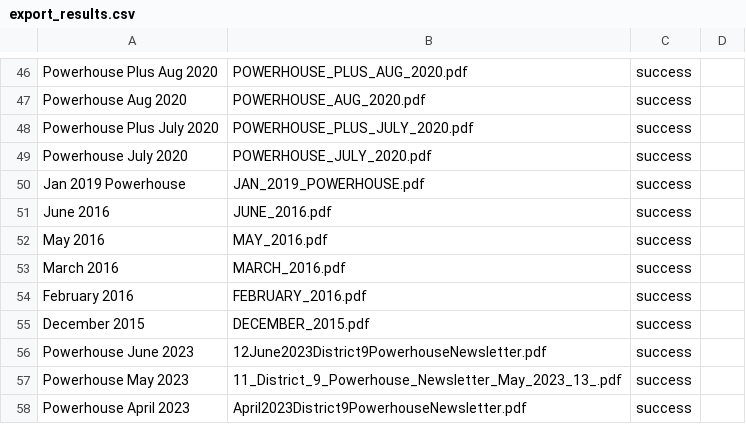
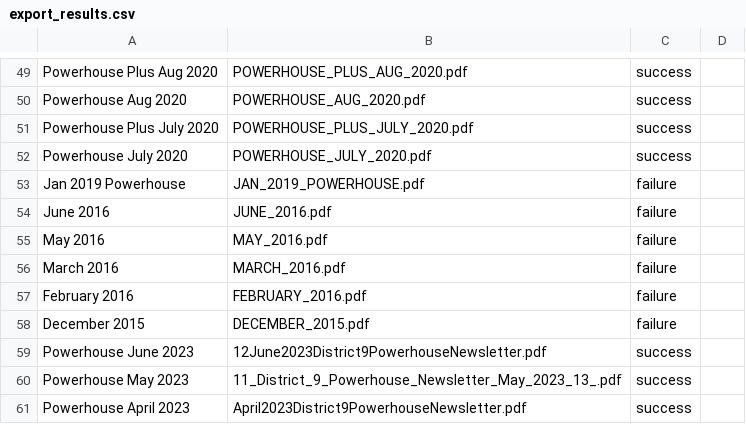
Before and after one commit to d2tm/d9tm-page-exporter, a CSV file: reports/newsletters/export_results.csv, drawn as a sheet; only a part is shown, gaps mark what is left out; the diff covers the shown part only.

```diff
--- a/reports/newsletters/export_results.csv
+++ b/reports/newsletters/export_results.csv
@@ -49,8 +52,8 @@ Powerhouse Plus July 2020,POWERHOUSE_PLUS_JULY_2020.pdf,success
 Powerhouse July 2020,POWERHOUSE_JULY_2020.pdf,success
-Jan 2019 Powerhouse,JAN_2019_POWERHOUSE.pdf,success
-June 2016,JUNE_2016.pdf,success
-May 2016,MAY_2016.pdf,success
-March 2016,MARCH_2016.pdf,success
-February 2016,FEBRUARY_2016.pdf,success
-December 2015,DECEMBER_2015.pdf,success
+Jan 2019 Powerhouse,JAN_2019_POWERHOUSE.pdf,failure
+June 2016,JUNE_2016.pdf,failure
+May 2016,MAY_2016.pdf,failure
+March 2016,MARCH_2016.pdf,failure
+February 2016,FEBRUARY_2016.pdf,failure
+December 2015,DECEMBER_2015.pdf,failure
 Powerhouse June 2023,12June2023District9PowerhouseNewsletter.pdf,success
```
Also changed, not shown: 11 added rows and 2 removed rows elsewhere in this file, 8 other files.
